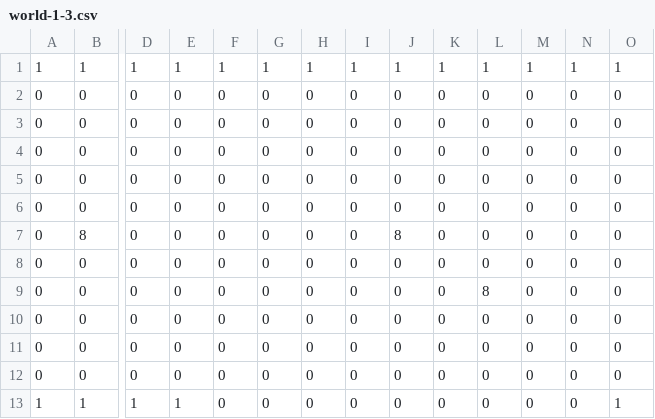
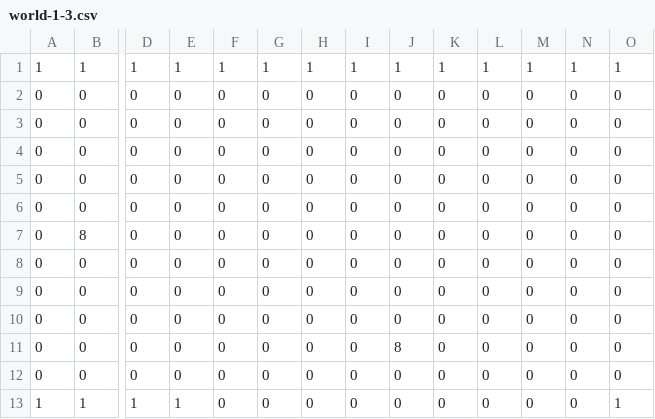
Before and after one commit to Molham-Lucy/Volcano-Escape, a CSV file: public/levels/world-1-3.csv, drawn as a sheet; only a part is shown, gaps mark what is left out; removed rows and columns are numbered as before the commit, all else as after; rows hold the shown columns only; the diff names each change by its address in the sheet, - before the commit and + after, or states it on an @@ line.

```diff
--- a/public/levels/world-1-3.csv
+++ b/public/levels/world-1-3.csv
-J7: 8
+J7: 0
-row 9: 0 | 0 | 0 | 0 | 0 | 0 | 0 | 0 | 0 | 0 | 8 | 0 | 0 | 0
+row 11: 0 | 0 | 0 | 0 | 0 | 0 | 0 | 0 | 8 | 0 | 0 | 0 | 0 | 0
```
Also changed, not shown: public/levels/world-1-5.csv, 6 other files.
